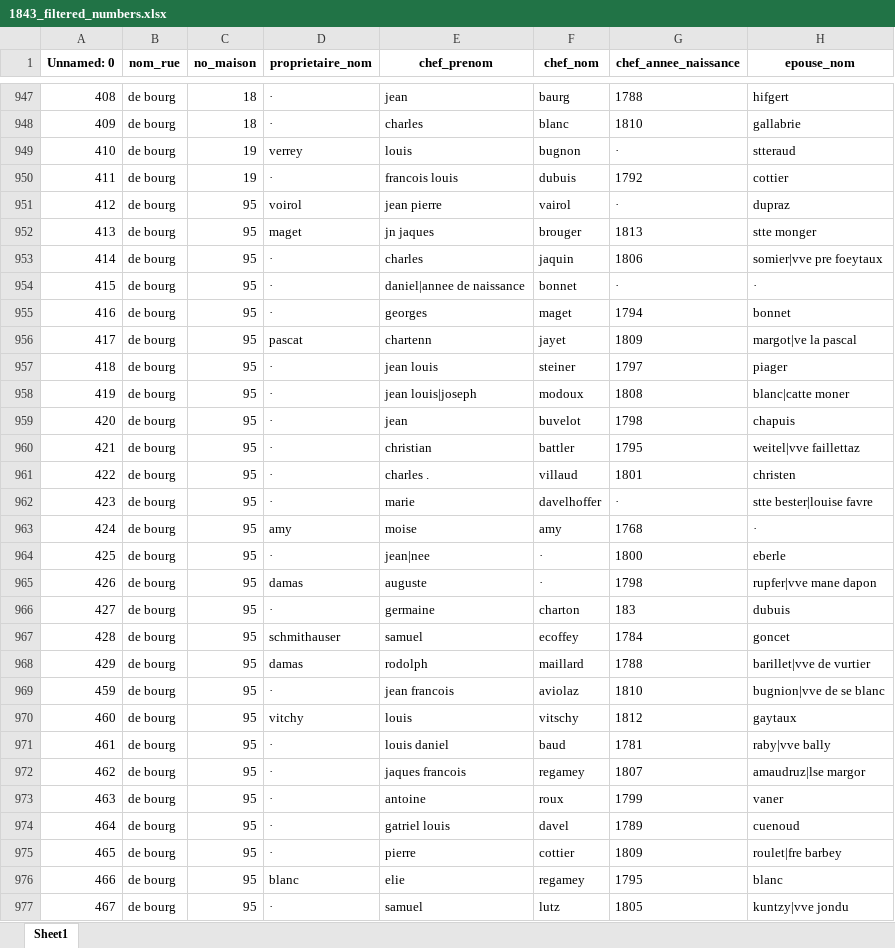
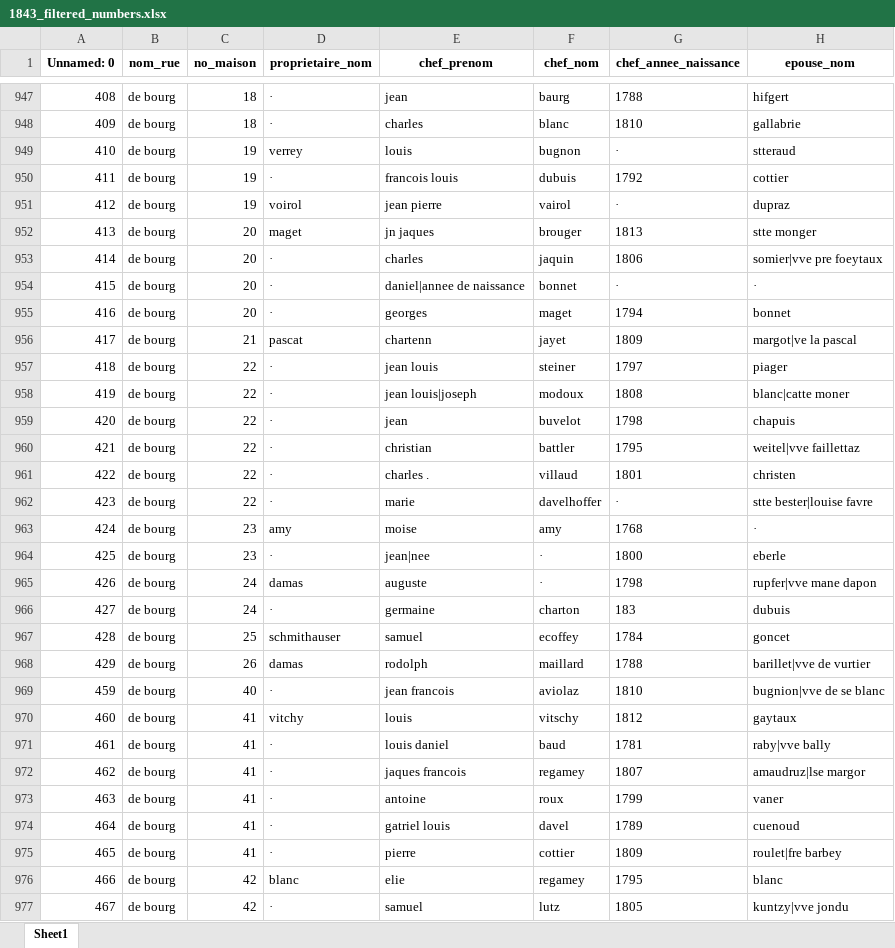
Before and after one commit to pmcintyr/pmcintyr.github.io, an Excel workbook: recensements_cleaned/1843_filtered_numbers.xlsx, sheet Sheet1, drawn as a sheet; only a part is shown, gaps mark what is left out; values as stored, in another font and other column widths than the file's, no borders; the diff covers the shown part only; the diff names each change by its address in the sheet, - before the commit and + after, or states it on an @@ line.

```diff
--- a/recensements_cleaned/1843_filtered_numbers.xlsx (sheet Sheet1)
+++ b/recensements_cleaned/1843_filtered_numbers.xlsx (sheet Sheet1)
-C951 (no_maison): 95
+C951 (no_maison): 19
-C952:C955 (no_maison): 95
+C952:C955 (no_maison): 20
-C956 (no_maison): 95
+C956 (no_maison): 21
-C957:C962 (no_maison): 95
+C957:C962 (no_maison): 22
-C963:C964 (no_maison): 95
+C963:C964 (no_maison): 23
-C965:C966 (no_maison): 95
+C965:C966 (no_maison): 24
-C967 (no_maison): 95
+C967 (no_maison): 25
-C968 (no_maison): 95
+C968 (no_maison): 26
-C969 (no_maison): 95
+C969 (no_maison): 40
-C970:C975 (no_maison): 95
+C970:C975 (no_maison): 41
-C976:C977 (no_maison): 95
+C976:C977 (no_maison): 42
```
Also changed, not shown: 328 edited cells elsewhere in this sheet, recensements_cleaned/1837_filtered_numbers.xlsx, recensements_cleaned/1839_filtered_numbers.xlsx, 45 other files.
